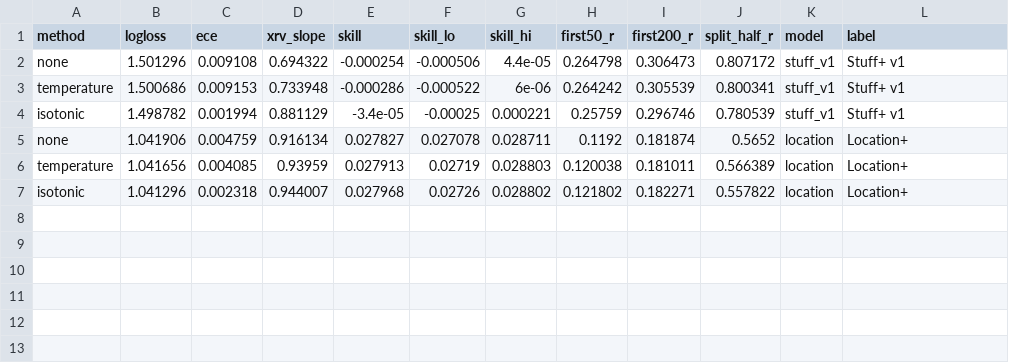
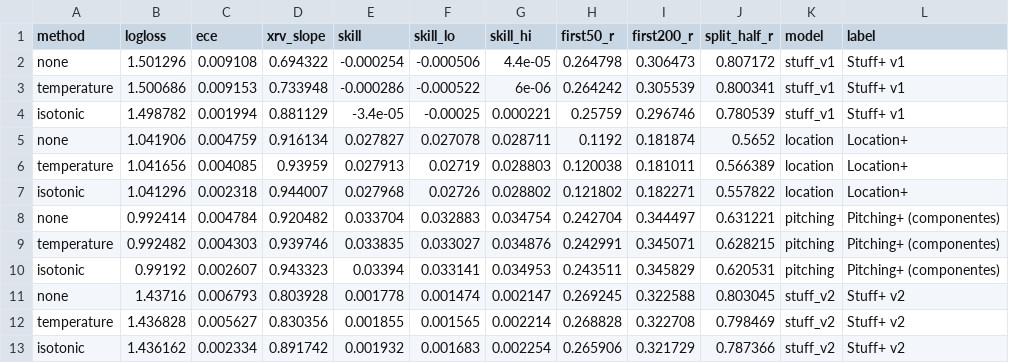
Before and after one commit to JoahanMorales/fuzzy-octo-pancake-DIABLOS-ROJOS-MLB, a CSV file: reports/calibration/methods.csv, drawn as a sheet; the diff names each change by its address in the sheet, - before the commit and + after, or states it on an @@ line.

Commit message:
HACK-053: results with Pitching+ components and Stuff+ v2 (Pitching+ stays uncalibrated; Stuff+ v2 takes temperature)

```diff
--- a/reports/calibration/methods.csv
+++ b/reports/calibration/methods.csv
+row 8: none | 0.992414 | 0.004784 | 0.920482 | 0.033704 | 0.032883 | 0.034754 | 0.242704 | 0.344497 | 0.631221 | pitching | Pitching+ (componentes)
+row 9: temperature | 0.992482 | 0.004303 | 0.939746 | 0.033835 | 0.033027 | 0.034876 | 0.242991 | 0.345071 | 0.628215 | pitching | Pitching+ (componentes)
+row 10: isotonic | 0.99192 | 0.002607 | 0.943323 | 0.03394 | 0.033141 | 0.034953 | 0.243511 | 0.345829 | 0.620531 | pitching | Pitching+ (componentes)
+row 11: none | 1.43716 | 0.006793 | 0.803928 | 0.001778 | 0.001474 | 0.002147 | 0.269245 | 0.322588 | 0.803045 | stuff_v2 | Stuff+ v2
+row 12: temperature | 1.436828 | 0.005627 | 0.830356 | 0.001855 | 0.001565 | 0.002214 | 0.268828 | 0.322708 | 0.798469 | stuff_v2 | Stuff+ v2
+row 13: isotonic | 1.436162 | 0.002334 | 0.891742 | 0.001932 | 0.001683 | 0.002254 | 0.265906 | 0.321729 | 0.787366 | stuff_v2 | Stuff+ v2
```
Also changed, not shown: reports/calibration/decision.csv, 1 other file.
